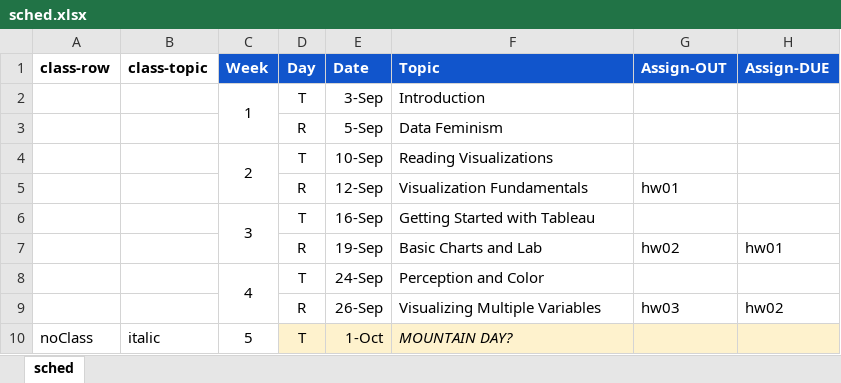
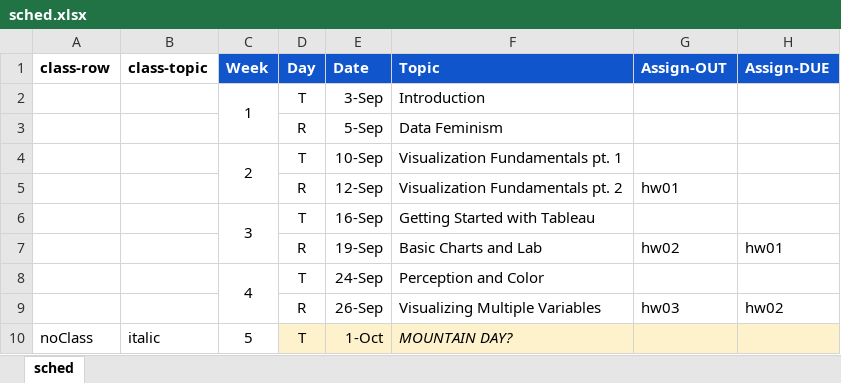
Before and after one commit to amosca01/SDS-CSC109, an Excel workbook: assets/sched.xlsx, sheet sched, drawn as a sheet; only a part is shown; values as stored, in another font and other column widths than the file's, no borders; the diff names each change by its address in the sheet, - before the commit and + after, or states it on an @@ line.

```diff
--- a/assets/sched.xlsx (sheet sched)
+++ b/assets/sched.xlsx (sheet sched)
-F4 (Topic): Reading Visualizations
+F4 (Topic): Visualization Fundamentals pt. 1
-F5 (Topic): Visualization Fundamentals
+F5 (Topic): Visualization Fundamentals pt. 2
```
Also changed, not shown: 8 other files.
